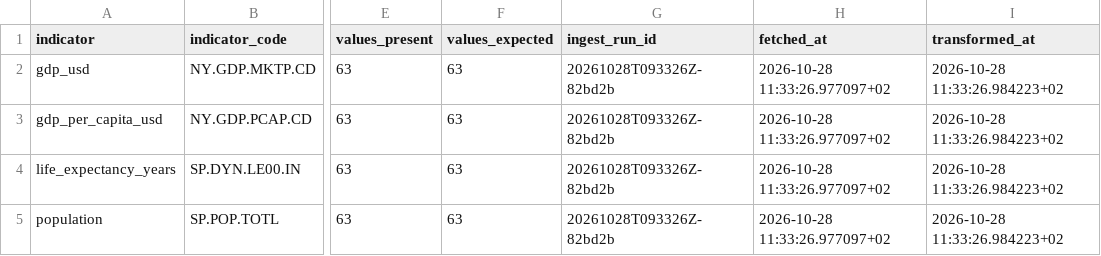
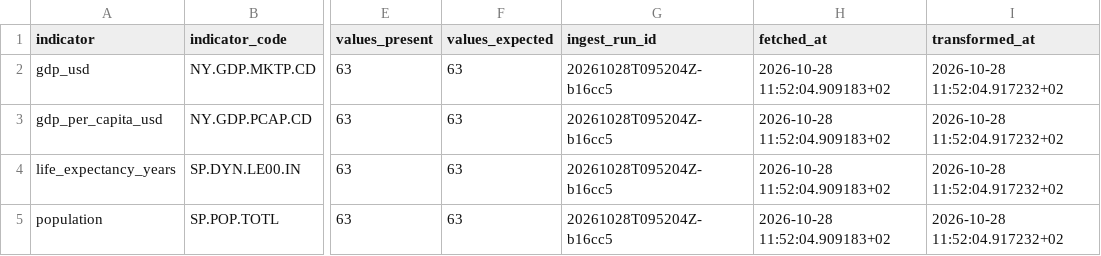
Before and after one commit to vypeer/lateral_world_bank, a CSV file: output/data_freshness.csv, drawn as a sheet; only a part is shown, gaps mark what is left out; the diff names each change by its address in the sheet, - before the commit and + after, or states it on an @@ line.

Commit message:
Document the dashboard and refresh sample outputs
Adds the dashboard to the README (pipeline flow, commands, outputs and
design notes), removes it from the unfinished-work list, and commits
outputs from a fresh live run including dashboard.html.

Also records that the Docker image was built and run end to end, which
is how a DuckDB 2.x incompatibility in the dashboard was found (the
image resolves DuckDB 2.x, local development used 1.x).

```diff
--- a/output/data_freshness.csv
+++ b/output/data_freshness.csv
-G2:G5 (ingest_run_id): 20261028T093326Z-82bd2b
+G2:G5 (ingest_run_id): 20261028T095204Z-b16cc5
-H2:H5 (fetched_at): 2026-10-28 11:33:26.977097+02
+H2:H5 (fetched_at): 2026-10-28 11:52:04.909183+02
-I2:I5 (transformed_at): 2026-10-28 11:33:26.984223+02
+I2:I5 (transformed_at): 2026-10-28 11:52:04.917232+02
```
Also changed, not shown: output/indicator_values.csv, 3 other files.
